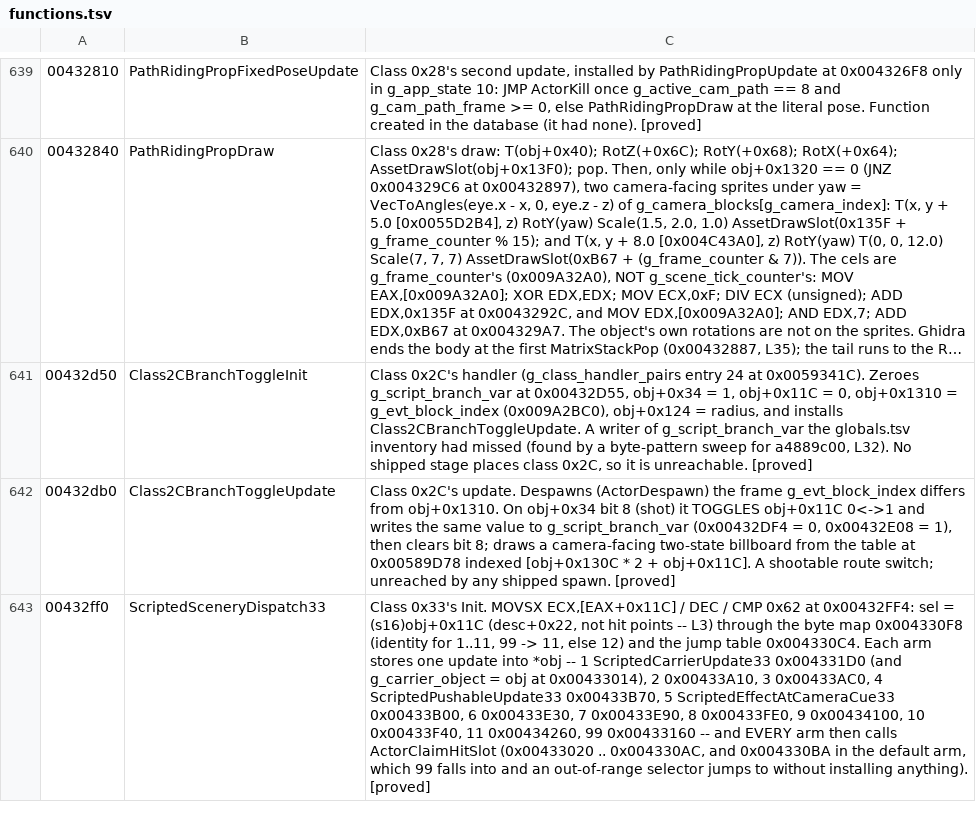
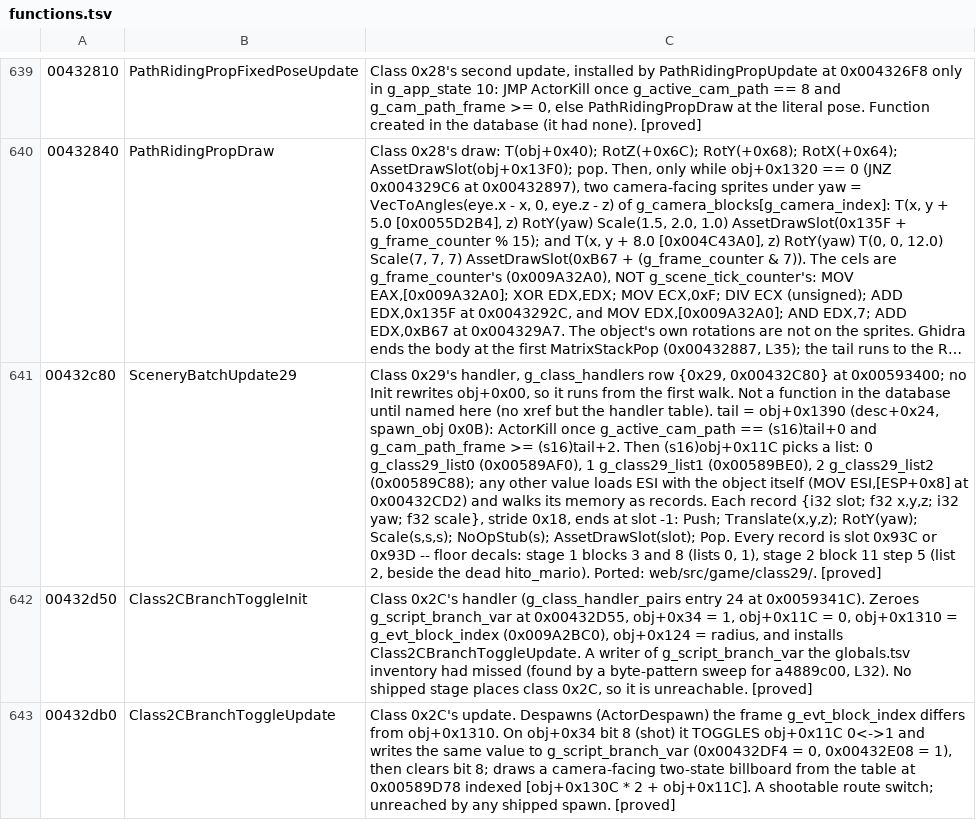
Before and after one commit to saul/hotd2-decomp, a TSV file: ghidra/annotations/functions.tsv, drawn as a sheet; only a part is shown, gaps mark what is left out; the shorter side is filled out with more unchanged rows; long unchanged cells end in …; the diff names each change by its address in the sheet, - before the commit and + after, or states it on an @@ line.

```diff
--- a/ghidra/annotations/functions.tsv
+++ b/ghidra/annotations/functions.tsv
+row 641: 00432c80 | SceneryBatchUpdate29 | Class 0x29's handler, g_class_handlers row {0x29, 0x00432C80} at 0x00593400; no Init rewrites obj+0x00, so it runs from the first walk. Not a function in the database until named here (no xref but the handler table). tail = obj+0x1390 (desc+0x24, spawn_obj 0x0B): ActorKill once g_active_cam_path == (s16)tail+0 and g_cam_path_frame >= (s16)tail+2. Then (s16)obj+0x11C picks a list: 0 g_class29_list0 (0x00589AF0), 1 g_class29_list1 (0x00589BE0), 2 g_class29_list2 (0x00589C88); any other value loads ESI with the object itself (MOV ESI,[ESP+0x8] at 0x00432CD2) and walks its memory as records. Each record {i32 slot; f32 x,y,z; i32 yaw; f32 scale}, stride 0x18, ends at slot -1: Push; Translate(x,y,z); RotY(yaw); Scale(s,s,s); NoOpStub(s); AssetDrawSlot(slot); Pop. Every record is slot 0x93C or 0x93D -- floor decals: stage 1 blocks 3 and 8 (lists 0, 1), stage 2 block 11 step 5 (list 2, beside the dead hito_mario). Ported: web/src/game/class29/. [proved]
```
Also changed, not shown: ghidra/annotations/globals.tsv, 17 other files.
